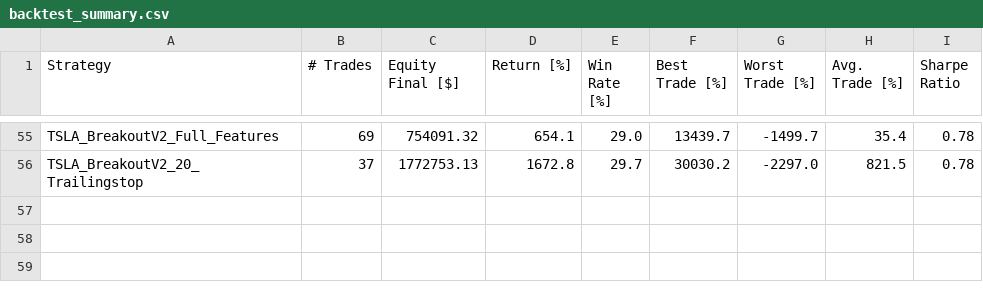
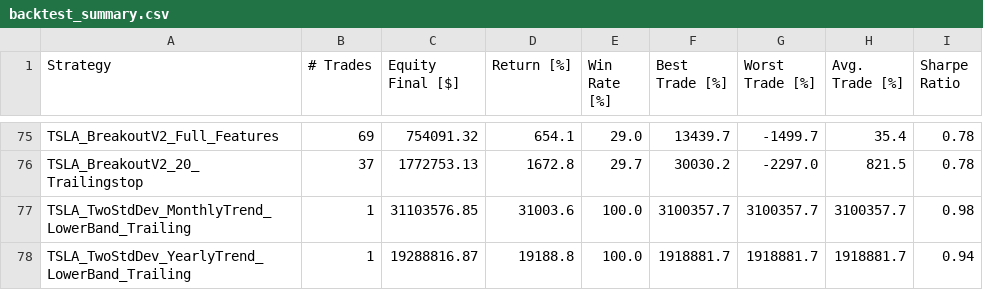
Before and after one commit to mikehike123/AIStockStrategy, a CSV file: swing_trading_strategies/backtest_summary.csv, drawn as a sheet; only a part is shown, gaps mark what is left out; the diff covers the shown part only.

```diff
--- a/swing_trading_strategies/backtest_summary.csv
+++ b/swing_trading_strategies/backtest_summary.csv
@@ -56 +76,3 @@ TSLA_BreakoutV2_Full_Features,69,754091.32,654.1,29.0,13439.7,-1499.7,35.4,0.78
 TSLA_BreakoutV2_20_Trailingstop,37,1772753.13,1672.8,29.7,30030.2,-2297.0,821.5,0.78
+TSLA_TwoStdDev_MonthlyTrend_LowerBand_Trailing,1,31103576.85,31003.6,100.0,3100357.7,3100357.7,3100357.7,0.98
+TSLA_TwoStdDev_YearlyTrend_LowerBand_Trailing,1,19288816.87,19188.8,100.0,1918881.7,1918881.7,1918881.7,0.94
```
Also changed, not shown: 20 added rows elsewhere in this file, 8 other files.
